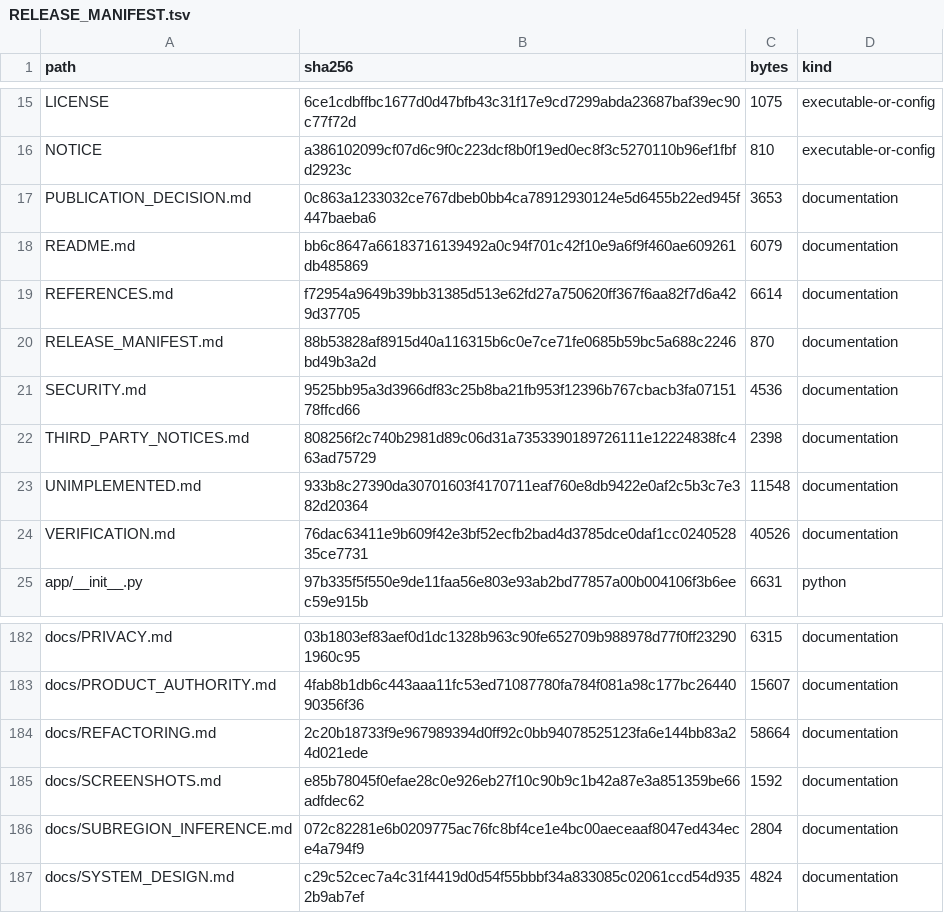
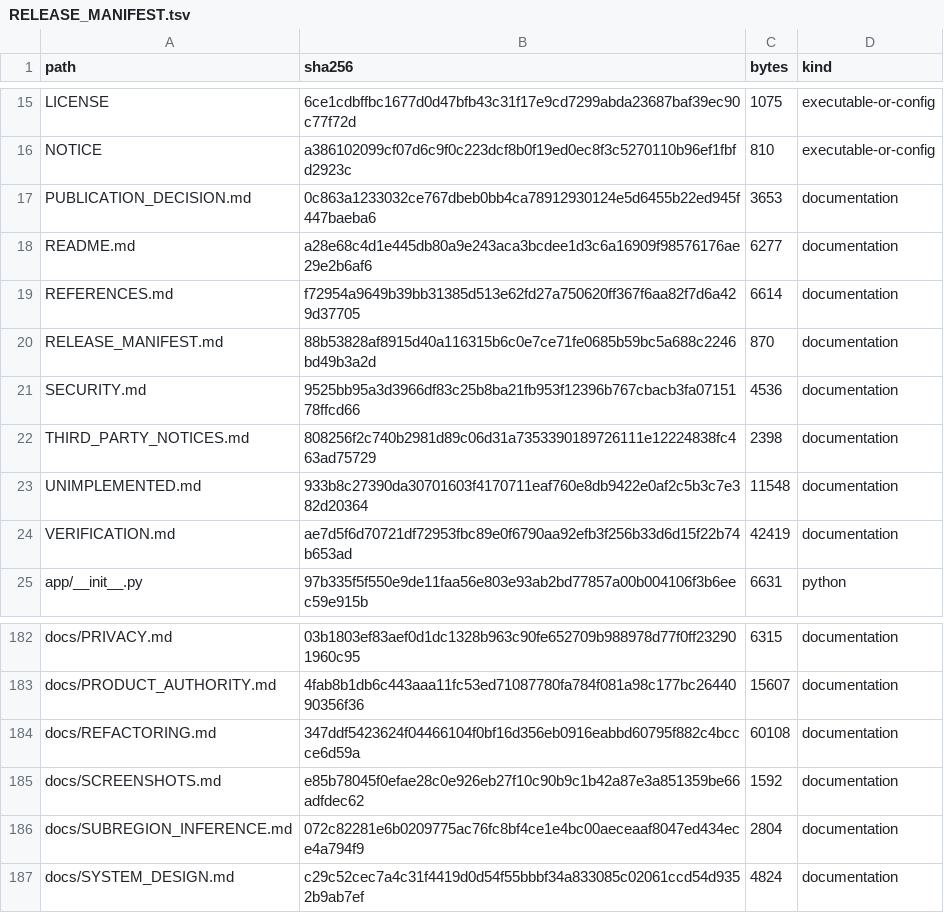
Before and after one commit to kajeesan/Open-Health-Atlas, a TSV file: RELEASE_MANIFEST.tsv, drawn as a sheet; only a part is shown, gaps mark what is left out.

```diff
--- a/RELEASE_MANIFEST.tsv
+++ b/RELEASE_MANIFEST.tsv
@@ -17,3 +17,3 @@ NOTICE	a386102099cf07d6c9f0c223dcf8b0f19ed0ec8f3c5270110b96ef1fbfd2923c	810	exec
 PUBLICATION_DECISION.md	0c863a1233032ce767dbeb0bb4ca78912930124e5d6455b22ed945f447baeba6	3653	documentation
-README.md	bb6c8647a66183716139492a0c94f701c42f10e9a6f9f460ae609261db485869	6079	documentation
+README.md	a28e68c4d1e445db80a9e243aca3bcdee1d3c6a16909f98576176ae29e2b6af6	6277	documentation
 REFERENCES.md	f72954a9649b39bb31385d513e62fd27a750620ff367f6aa82f7d6a429d37705	6614	documentation
@@ -23,3 +23,3 @@ THIRD_PARTY_NOTICES.md	808256f2c740b2981d89c06d31a7353390189726111e12224838fc463
 UNIMPLEMENTED.md	933b8c27390da30701603f4170711eaf760e8db9422e0af2c5b3c7e382d20364	11548	documentation
-VERIFICATION.md	76dac63411e9b609f42e3bf52ecfb2bad4d3785dce0daf1cc024052835ce7731	40526	documentation
+VERIFICATION.md	ae7d5f6d70721df72953fbc89e0f6790aa92efb3f256b33d6d15f22b74b653ad	42419	documentation
 app/__init__.py	97b335f5f550e9de11faa56e803e93ab2bd77857a00b004106f3b6eec59e915b	6631	python
@@ -183,3 +183,3 @@ docs/PRIVACY.md	03b1803ef83aef0d1dc1328b963c90fe652709b988978d77f0ff232901960c95
 docs/PRODUCT_AUTHORITY.md	4fab8b1db6c443aaa11fc53ed71087780fa784f081a98c177bc2644090356f36	15607	documentation
-docs/REFACTORING.md	2c20b18733f9e967989394d0ff92c0bb94078525123fa6e144bb83a24d021ede	58664	documentation
+docs/REFACTORING.md	347ddf5423624f04466104f0bf16d356eb0916eabbd60795f882c4bccce6d59a	60108	documentation
 docs/SCREENSHOTS.md	e85b78045f0efae28c0e926eb27f10c90b9c1b42a87e3a851359be66adfdec62	1592	documentation
```
Also changed, not shown: 3 other files.
